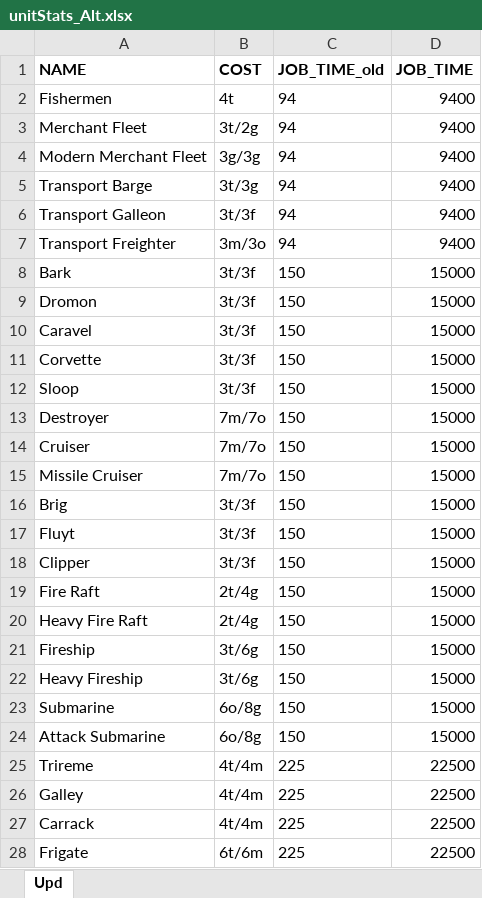
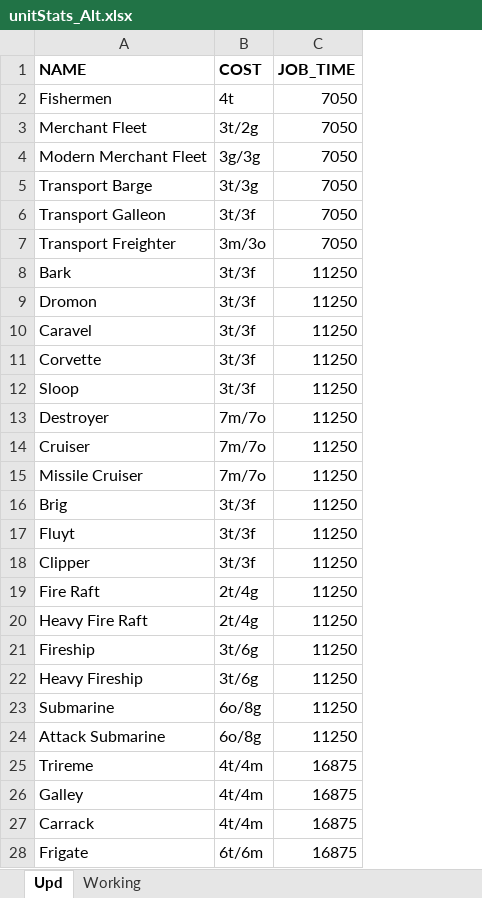
Before and after one commit to Hamza-theGOAT/RoN-unitRules, an Excel workbook: working_dir/unitStats_Alt.xlsx, sheet Upd, drawn as a sheet; only a part is shown; values as stored, in another font and other column widths than the file's, no borders; table styles not drawn; removed rows and columns are numbered as before the commit, all else as after; the diff covers the shown part only; the diff names each change by its address in the sheet, - before the commit and + after, or states it on an @@ line.

```diff
--- a/working_dir/unitStats_Alt.xlsx (sheet Upd)
+++ b/working_dir/unitStats_Alt.xlsx (sheet Upd)
+sheet tab: Working
-column C (JOB_TIME_old), rows 2-28: 94 | 94 | 94 | 94 | 94 | 94 | 150 | 150 | 150 | 150 | 150 | 150 | 150 | 150 | 150 | 150 | 150 | 150 | 150 | 150 | 150 | 150 | 150 | 225 | 225 | 225 | 225
-C2:C7 (JOB_TIME): 9400
+C2:C7 (JOB_TIME): 7050
-C8:C24 (JOB_TIME): 15000
+C8:C24 (JOB_TIME): 11250
-C25:C28 (JOB_TIME): 22500
+C25:C28 (JOB_TIME): 16875
```
Also changed, not shown: 4 added rows and 16 edited cells elsewhere in this sheet, working_dir/unitStats.xlsx, 1 other file.
